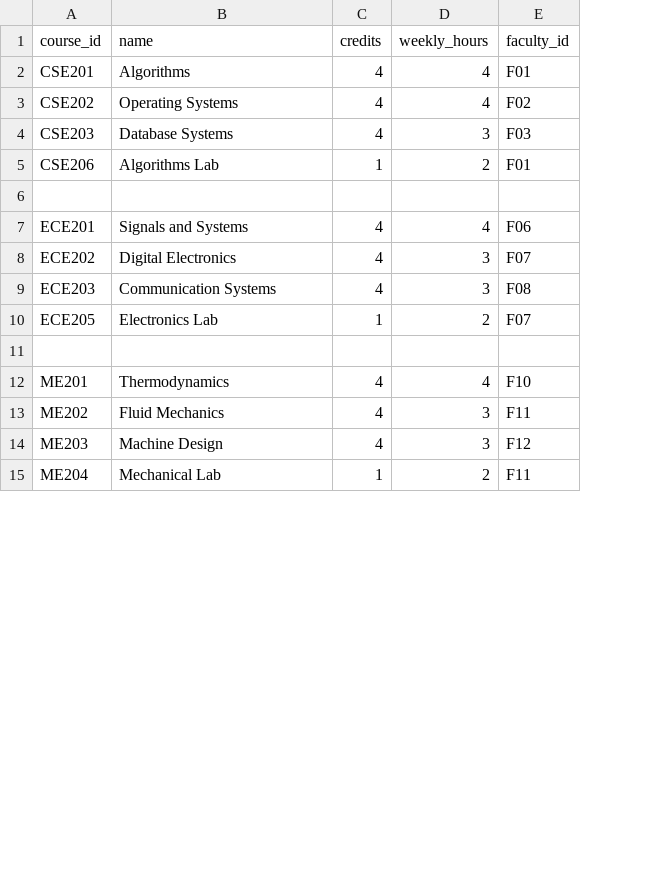
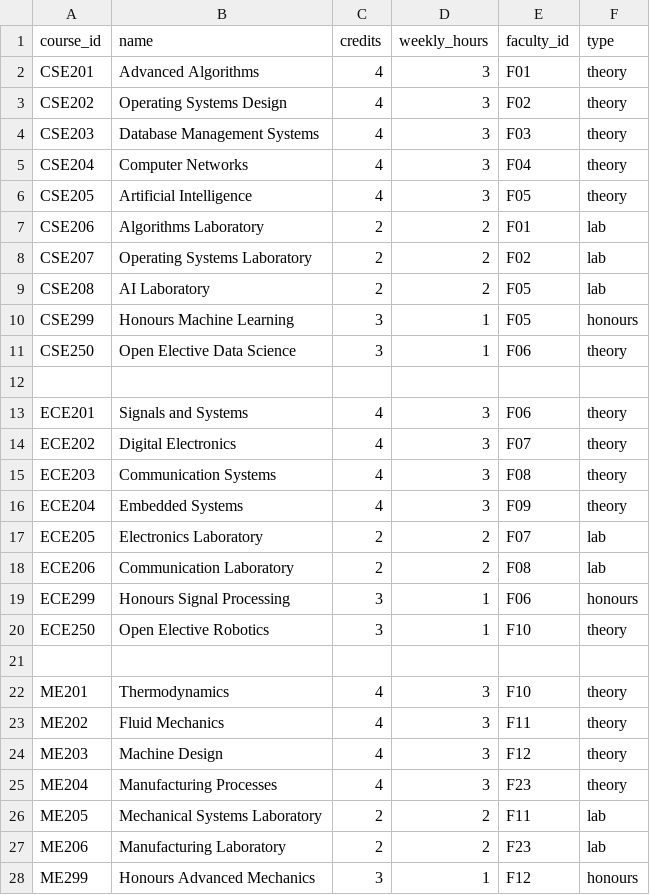
Before and after one commit to thiruaadhis/timetable-generator, a CSV file: data/courses.csv, drawn as a sheet; only a part is shown; addresses are those after the commit; the diff covers the shown part only; the diff names each change by its address in the sheet, - before the commit and + after, or states it on an @@ line.

```diff
--- a/data/courses.csv
+++ b/data/courses.csv
+column F (type), rows 2-4: all theory; row 7: lab; rows 13-15: all theory; row 17: lab; rows 22-25: all theory
-B2 (name): Algorithms
+B2 (name): Advanced Algorithms
-D2:D3 (weekly_hours): 4
+D2:D3 (weekly_hours): 3
-B3 (name): Operating Systems
+B3 (name): Operating Systems Design
-B4 (name): Database Systems
+B4 (name): Database Management Systems
+row 5: CSE204 | Computer Networks | 4 | 3 | F04 | theory
+row 6: CSE205 | Artificial Intelligence | 4 | 3 | F05 | theory
-B7 (name): Algorithms Lab
+B7 (name): Algorithms Laboratory
-C7 (credits): 1
+C7 (credits): 2
+row 8: CSE207 | Operating Systems Laboratory | 2 | 2 | F02 | lab
+row 9: CSE208 | AI Laboratory | 2 | 2 | F05 | lab
+row 10: CSE299 | Honours Machine Learning | 3 | 1 | F05 | honours
+row 11: CSE250 | Open Elective Data Science | 3 | 1 | F06 | theory
-D13 (weekly_hours): 4
+D13 (weekly_hours): 3
+row 16: ECE204 | Embedded Systems | 4 | 3 | F09 | theory
-B17 (name): Electronics Lab
+B17 (name): Electronics Laboratory
-C17 (credits): 1
+C17 (credits): 2
+row 18: ECE206 | Communication Laboratory | 2 | 2 | F08 | lab
+row 19: ECE299 | Honours Signal Processing | 3 | 1 | F06 | honours
+row 20: ECE250 | Open Elective Robotics | 3 | 1 | F10 | theory
-D22 (weekly_hours): 4
+D22 (weekly_hours): 3
-B25 (name): Mechanical Lab
+B25 (name): Manufacturing Processes
-C25 (credits): 1
+C25 (credits): 4
-D25 (weekly_hours): 2
+D25 (weekly_hours): 3
-E25 (faculty_id): F11
+E25 (faculty_id): F23
+row 26: ME205 | Mechanical Systems Laboratory | 2 | 2 | F11 | lab
+row 27: ME206 | Manufacturing Laboratory | 2 | 2 | F23 | lab
+row 28: ME299 | Honours Advanced Mechanics | 3 | 1 | F12 | honours
```
Also changed, not shown: 8 added rows, 3 removed rows and 17 edited cells elsewhere in this file, data/faculty.csv, data/students.csv, 7 other files.
